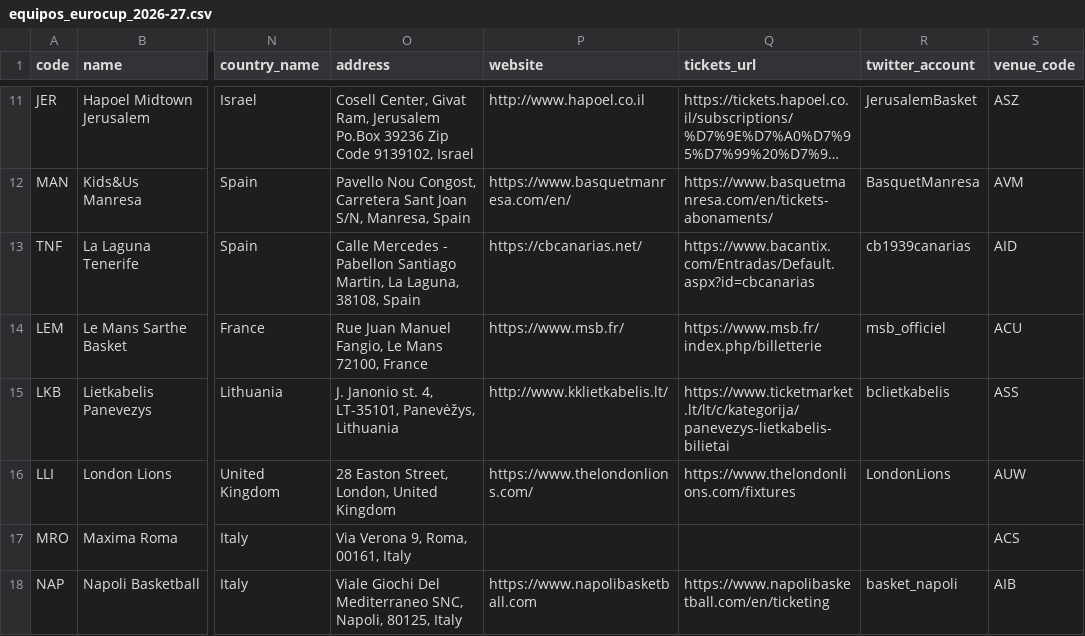
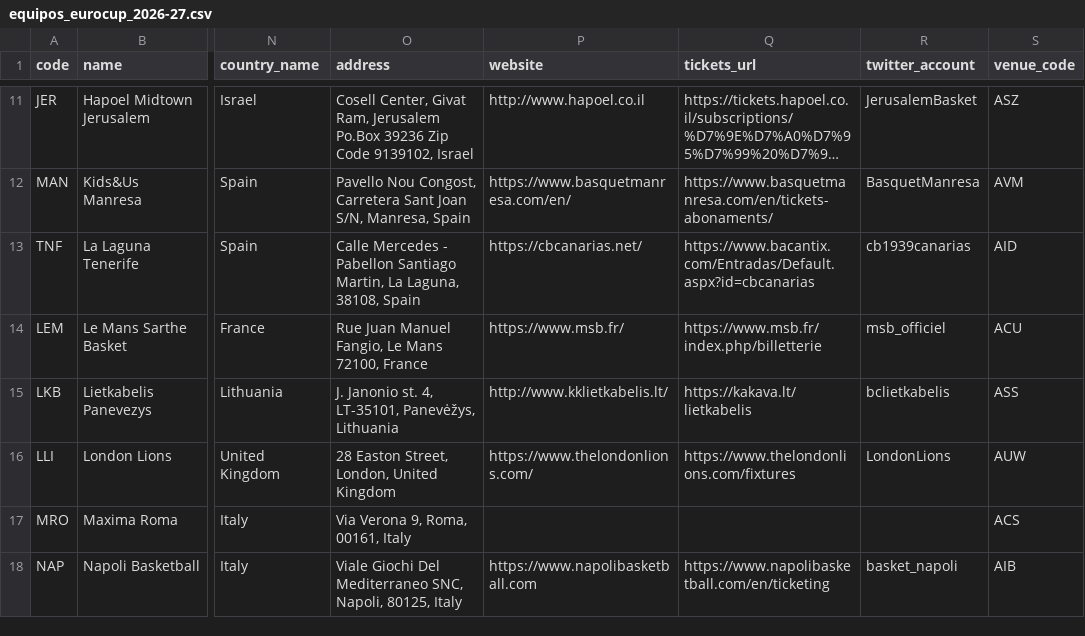
Before and after one commit to IvoVillanueva/EUROLIGAS, a CSV file: data/equipos_eurocup_2026-27.csv, drawn as a sheet; only a part is shown, gaps mark what is left out; long unchanged cells end in …; the diff names each change by its address in the sheet, - before the commit and + after, or states it on an @@ line.

```diff
--- a/data/equipos_eurocup_2026-27.csv
+++ b/data/equipos_eurocup_2026-27.csv
-Q15 (tickets_url): https://www.ticketmarket.lt/lt/c/kategorija/panevezys-lietkabelis-bilietai
+Q15 (tickets_url): https://kakava.lt/lietkabelis
```
